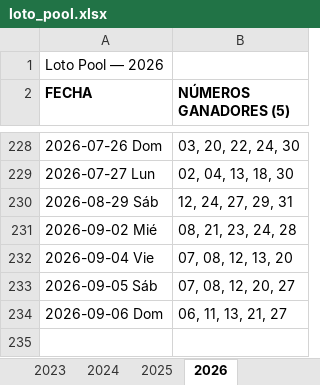
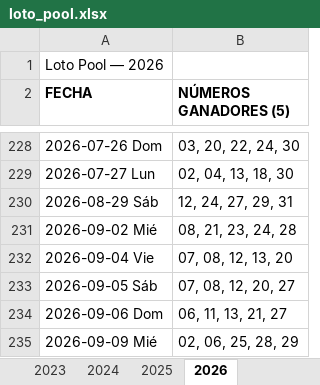
Before and after one commit to Virgax/LOTOMAN, an Excel workbook: data/loto_pool.xlsx, sheet 2026, drawn as a sheet; only a part is shown, gaps mark what is left out; values as stored, in another font and other column widths than the file's, no borders; the diff names each change by its address in the sheet, - before the commit and + after, or states it on an @@ line.

```diff
--- a/data/loto_pool.xlsx (sheet 2026)
+++ b/data/loto_pool.xlsx (sheet 2026)
+row 235: 2026-09-09 Mié | 02, 06, 25, 28, 29
```
Also changed, not shown: data/kino_2010_a_hoy_COMPLETO.xlsx, 2 other files.
